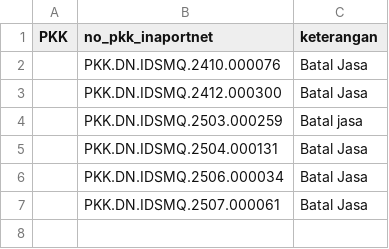
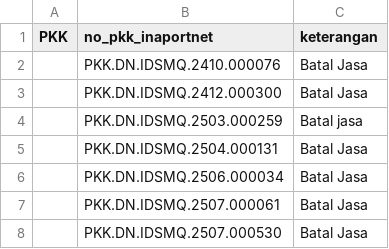
Before and after one commit to Hadi197/Outstanding, a CSV file: keterangan.csv, drawn as a sheet; the diff names each change by its address in the sheet, - before the commit and + after, or states it on an @@ line.

Commit message:
Update keterangan.csv - 2025-11-19T01:52:18.854Z

```diff
--- a/keterangan.csv
+++ b/keterangan.csv
+row 8:  | PKK.DN.IDSMQ.2507.000530 | Batal Jasa
```
